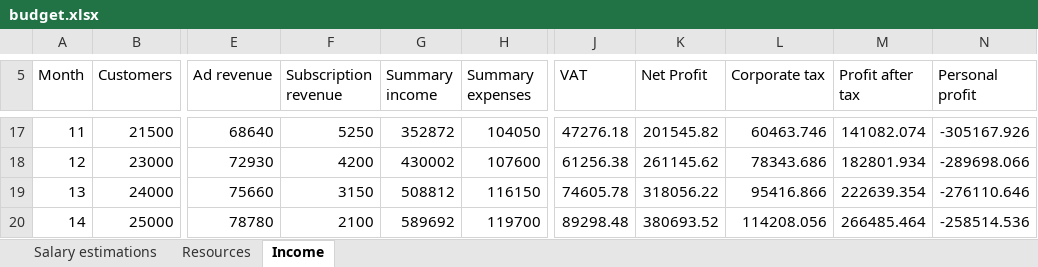
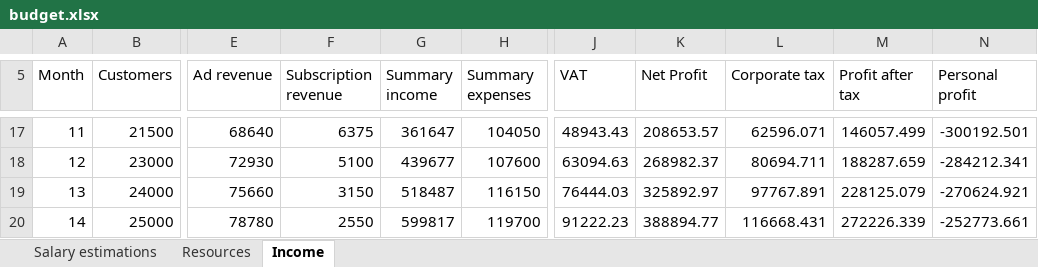
Before and after one commit to 7AtAri/ergonomic_pose_detect, an Excel workbook: business values/budget.xlsx, sheet Income, drawn as a sheet; only a part is shown, gaps mark what is left out; values as stored, in another font and other column widths than the file's, no borders; charts and pictures not drawn; the diff covers the shown part only; the diff names each change by its address in the sheet, - before the commit and + after, or states it on an @@ line.

```diff
--- a/business values/budget.xlsx (sheet Income)
+++ b/business values/budget.xlsx (sheet Income)
-F17 (Subscription revenue): 5250
+F17 (Subscription revenue): 6375
-G17 (Summary income): 352872
+G17 (Summary income): 361647
-J17 (VAT): 47276.18
+J17 (VAT): 48943.43
-K17 (Net Profit): 201545.82
+K17 (Net Profit): 208653.57
-L17 (Corporate tax): 60463.746
+L17 (Corporate tax): 62596.071
-M17 (Profit after tax): 141082.074
+M17 (Profit after tax): 146057.499
-N17 (Personal profit): -305167.926
+N17 (Personal profit): -300192.501
-F18 (Subscription revenue): 4200
+F18 (Subscription revenue): 5100
-G18 (Summary income): 430002
+G18 (Summary income): 439677
-J18 (VAT): 61256.38
+J18 (VAT): 63094.63
-K18 (Net Profit): 261145.62
+K18 (Net Profit): 268982.37
-L18 (Corporate tax): 78343.686
+L18 (Corporate tax): 80694.711
-M18 (Profit after tax): 182801.934
+M18 (Profit after tax): 188287.659
-N18 (Personal profit): -289698.066
+N18 (Personal profit): -284212.341
-G19 (Summary income): 508812
+G19 (Summary income): 518487
-J19 (VAT): 74605.78
+J19 (VAT): 76444.03
-K19 (Net Profit): 318056.22
+K19 (Net Profit): 325892.97
-L19 (Corporate tax): 95416.866
+L19 (Corporate tax): 97767.891
-M19 (Profit after tax): 222639.354
+M19 (Profit after tax): 228125.079
-N19 (Personal profit): -276110.646
+N19 (Personal profit): -270624.921
-F20 (Subscription revenue): 2100
+F20 (Subscription revenue): 2550
-G20 (Summary income): 589692
+G20 (Summary income): 599817
-J20 (VAT): 89298.48
+J20 (VAT): 91222.23
-K20 (Net Profit): 380693.52
+K20 (Net Profit): 388894.77
-L20 (Corporate tax): 114208.056
+L20 (Corporate tax): 116668.431
-M20 (Profit after tax): 266485.464
+M20 (Profit after tax): 272226.339
-N20 (Personal profit): -258514.536
+N20 (Personal profit): -252773.661
```
Also changed, not shown: 128 edited cells elsewhere in this sheet, charts or pictures, 4 other files.
